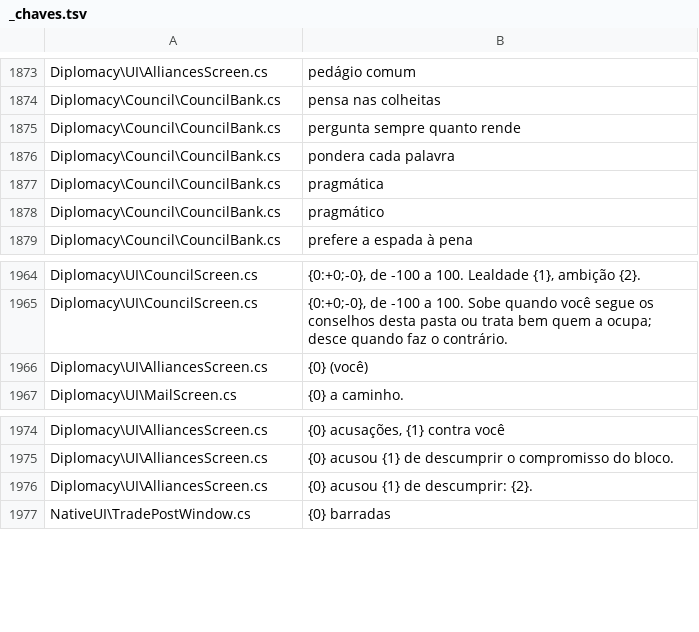
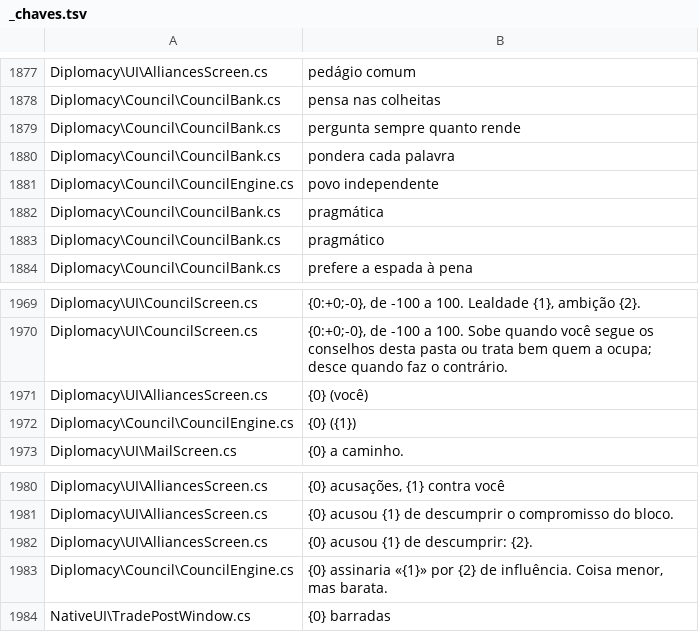
Before and after one commit to lcaresia/realpolitik, a TSV file: src/CurrencyMod/Lang/_chaves.tsv, drawn as a sheet; only a part is shown, gaps mark what is left out; the diff covers the shown part only.

Commit message:
Foreign Affairs minister weighs independent peoples, version 1.5.5
- CouncilEngine: after the nations demands and proposals, the Foreign Affairs topic can be an independent people:
  a vassal or annexation treaty within reach (ahead of a friendly nation), a rival holding half of a people
  patronage, another treaty to sign, a people we sponsor, or an unclaimed one for some traits. Always below the
  nations; advice codes patrocinar:M# and tratado_povo:M# count in the reaction to the leader.
- Player council prompt: independent peoples are treated almost like nations, smaller and far less important.
- Translations (en, es, fr, de), README, AI diplomacy doc, site changelog.

```diff
--- a/src/CurrencyMod/Lang/_chaves.tsv
+++ b/src/CurrencyMod/Lang/_chaves.tsv
@@ -1876,2 +1880,3 @@ Diplomacy\Council\CouncilBank.cs	pergunta sempre quanto rende
 Diplomacy\Council\CouncilBank.cs	pondera cada palavra
+Diplomacy\Council\CouncilEngine.cs	povo independente
 Diplomacy\Council\CouncilBank.cs	pragmática
@@ -1966,2 +1971,3 @@ Diplomacy\UI\CouncilScreen.cs	{0:+0;-0}, de -100 a 100. Sobe quando você segue
 Diplomacy\UI\AlliancesScreen.cs	{0} (você)
+Diplomacy\Council\CouncilEngine.cs	{0} ({1})
 Diplomacy\UI\MailScreen.cs	{0} a caminho.
@@ -1976,2 +1982,3 @@ Diplomacy\UI\AlliancesScreen.cs	{0} acusou {1} de descumprir o compromisso do bl
 Diplomacy\UI\AlliancesScreen.cs	{0} acusou {1} de descumprir: {2}.
+Diplomacy\Council\CouncilEngine.cs	{0} assinaria «{1}» por {2} de influência. Coisa menor, mas barata.
 NativeUI\TradePostWindow.cs	{0} barradas
```
Also changed, not shown: 7 added rows elsewhere in this file, 10 other files.
